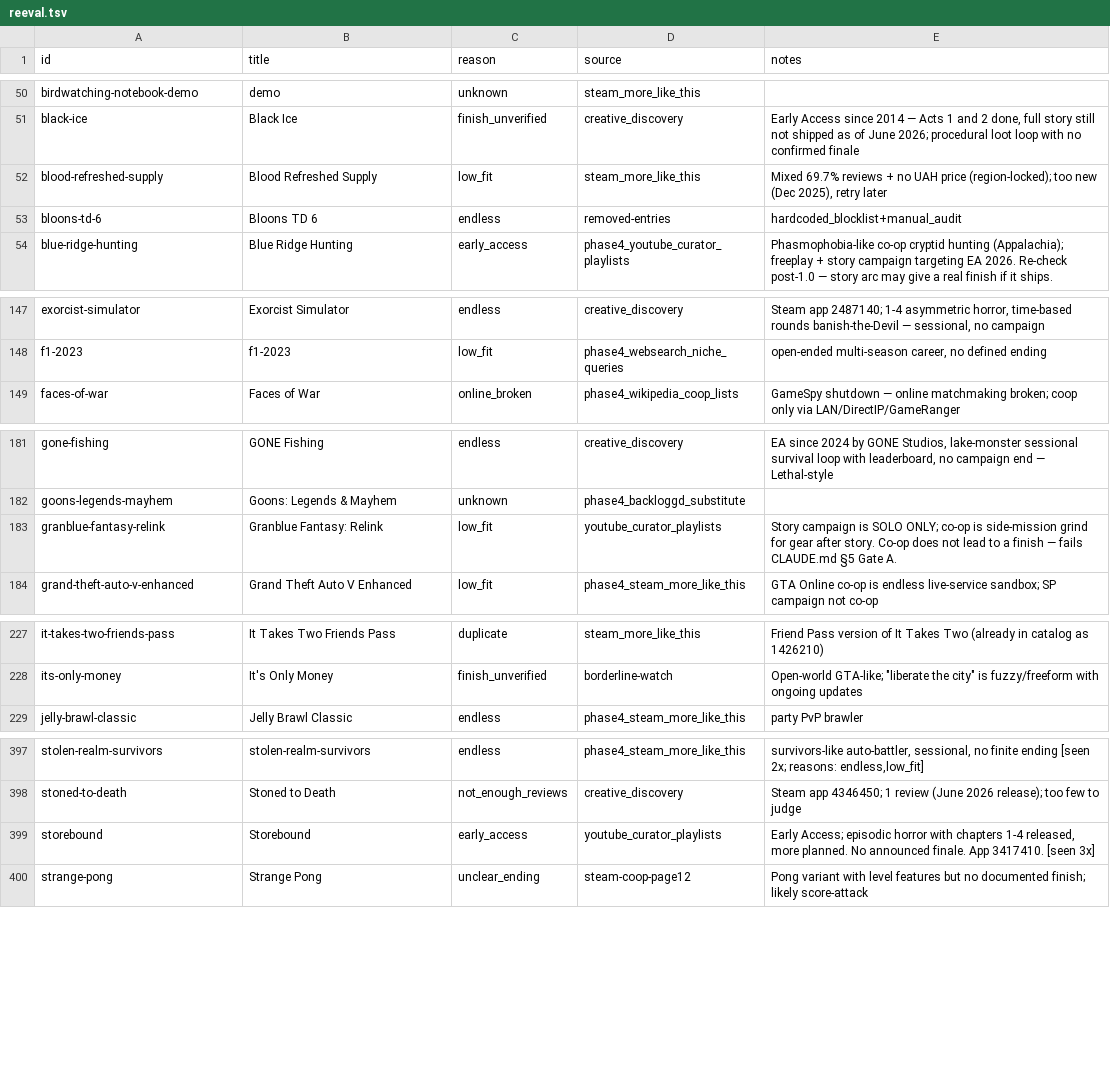
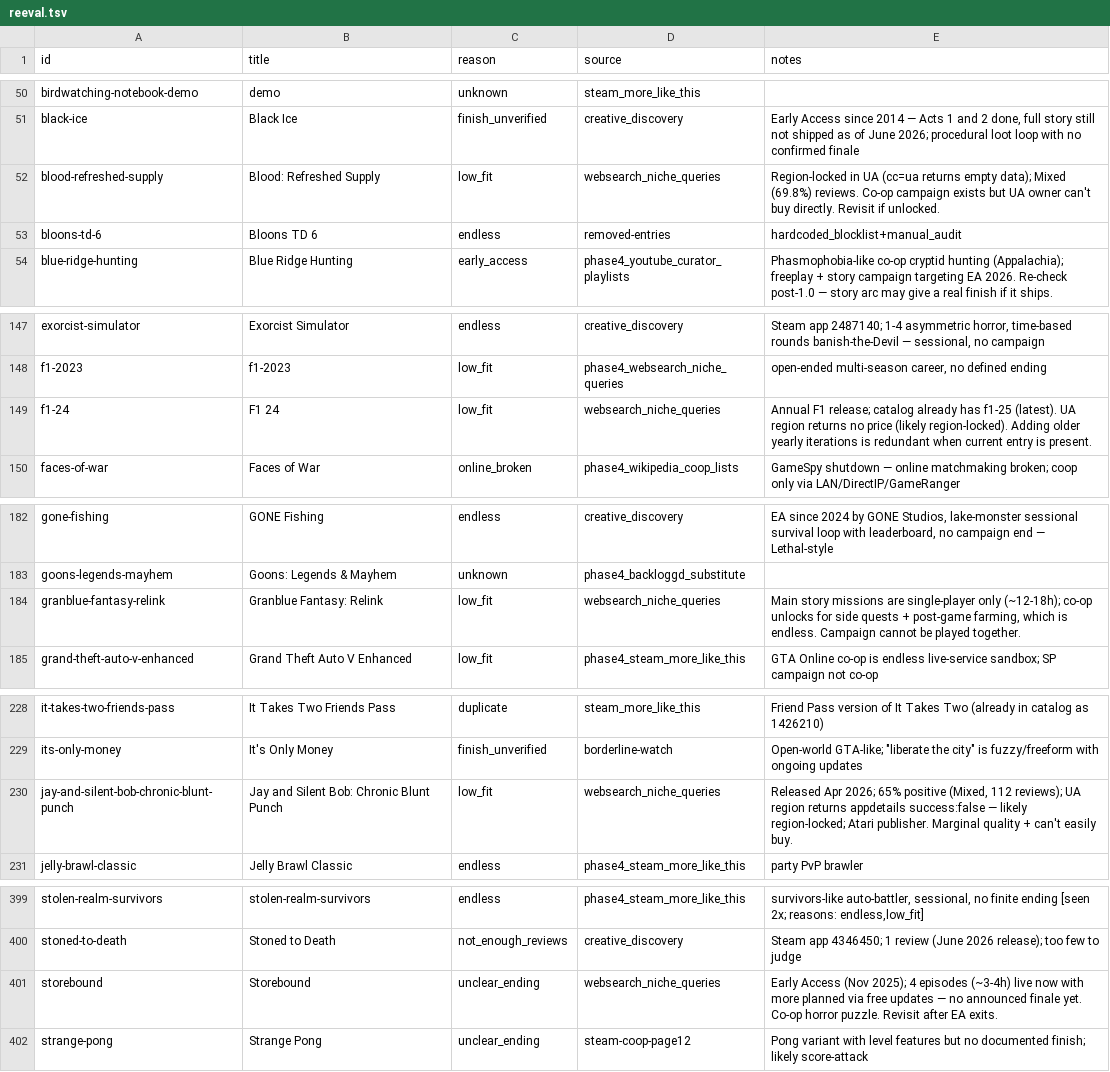
Before and after one commit to LoyEgor/pc-coop-games, a TSV file: .claude/skills/shared/reeval.tsv, drawn as a sheet; only a part is shown, gaps mark what is left out; the diff covers the shown part only.

Commit message:
coop-hunter: +0 games (total 598)

```diff
--- a/.claude/skills/shared/reeval.tsv
+++ b/.claude/skills/shared/reeval.tsv
@@ -51,3 +51,3 @@ birdwatching-notebook-demo	demo	unknown	steam_more_like_this
 black-ice	Black Ice	finish_unverified	creative_discovery	Early Access since 2014 — Acts 1 and 2 done, full story still not shipped as of June 2026; procedural loot loop with no confirmed finale
-blood-refreshed-supply	Blood Refreshed Supply	low_fit	steam_more_like_this	Mixed 69.7% reviews + no UAH price (region-locked); too new (Dec 2025), retry later
+blood-refreshed-supply	Blood: Refreshed Supply	low_fit	websearch_niche_queries	Region-locked in UA (cc=ua returns empty data); Mixed (69.8%) reviews. Co-op campaign exists but UA owner can't buy directly. Revisit if unlocked.
 bloons-td-6	Bloons TD 6	endless	removed-entries	hardcoded_blocklist+manual_audit
@@ -148,2 +148,3 @@ exorcist-simulator	Exorcist Simulator	endless	creative_discovery	Steam app 24871
 f1-2023	f1-2023	low_fit	phase4_websearch_niche_queries	open-ended multi-season career, no defined ending
+f1-24	F1 24	low_fit	websearch_niche_queries	Annual F1 release; catalog already has f1-25 (latest). UA region returns no price (likely region-locked). Adding older yearly iterations is redundant when current entry is present.
 faces-of-war	Faces of War	online_broken	phase4_wikipedia_coop_lists	GameSpy shutdown — online matchmaking broken; coop only via LAN/DirectIP/GameRanger
@@ -182,3 +183,3 @@ gone-fishing	GONE Fishing	endless	creative_discovery	EA since 2024 by GONE Studi
 goons-legends-mayhem	Goons: Legends & Mayhem	unknown	phase4_backloggd_substitute	
-granblue-fantasy-relink	Granblue Fantasy: Relink	low_fit	youtube_curator_playlists	Story campaign is SOLO ONLY; co-op is side-mission grind for gear after story. Co-op does not lead to a finish — fails CLAUDE.md §5 Gate A.
+granblue-fantasy-relink	Granblue Fantasy: Relink	low_fit	websearch_niche_queries	Main story missions are single-player only (~12-18h); co-op unlocks for side quests + post-game farming, which is endless. Campaign cannot be played together.
 grand-theft-auto-v-enhanced	Grand Theft Auto V Enhanced	low_fit	phase4_steam_more_like_this	GTA Online co-op is endless live-service sandbox; SP campaign not co-op
@@ -228,2 +229,3 @@ it-takes-two-friends-pass	It Takes Two Friends Pass	duplicate	steam_more_like_th
 its-only-money	It's Only Money	finish_unverified	borderline-watch	Open-world GTA-like; "liberate the city" is fuzzy/freeform with ongoing updates
+jay-and-silent-bob-chronic-blunt-punch	Jay and Silent Bob: Chronic Blunt Punch	low_fit	websearch_niche_queries	Released Apr 2026; 65% positive (Mixed, 112 reviews); UA region returns appdetails success:false — likely region-locked; Atari publisher. Marginal quality + can't easily buy.
 jelly-brawl-classic	Jelly Brawl Classic	endless	phase4_steam_more_like_this	party PvP brawler
@@ -398,3 +400,3 @@ stolen-realm-survivors	stolen-realm-survivors	endless	phase4_steam_more_like_thi
 stoned-to-death	Stoned to Death	not_enough_reviews	creative_discovery	Steam app 4346450; 1 review (June 2026 release); too few to judge
-storebound	Storebound	early_access	youtube_curator_playlists	Early Access; episodic horror with chapters 1-4 released, more planned. No announced finale. App 3417410. [seen 3x]
+storebound	Storebound	unclear_ending	websearch_niche_queries	Early Access (Nov 2025); 4 episodes (~3-4h) live now with more planned via free updates — no announced finale yet. Co-op horror puzzle. Revisit after EA exits.
 strange-pong	Strange Pong	unclear_ending	steam-coop-page12	Pong variant with level features but no documented finish; likely score-attack
```
Also changed, not shown: 2 edited cells elsewhere in this file, .claude/skills/shared/hard-block.tsv, 1 other file.
